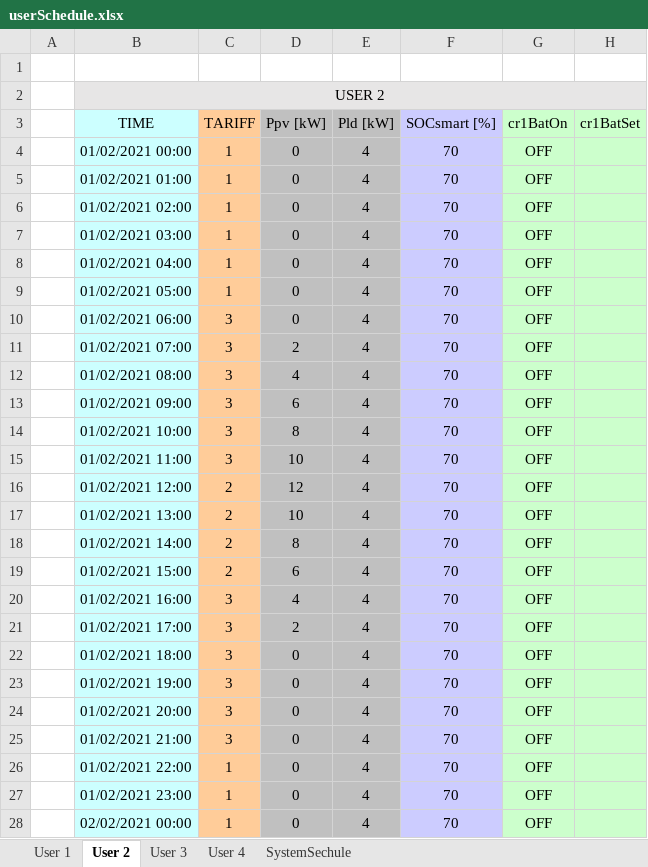
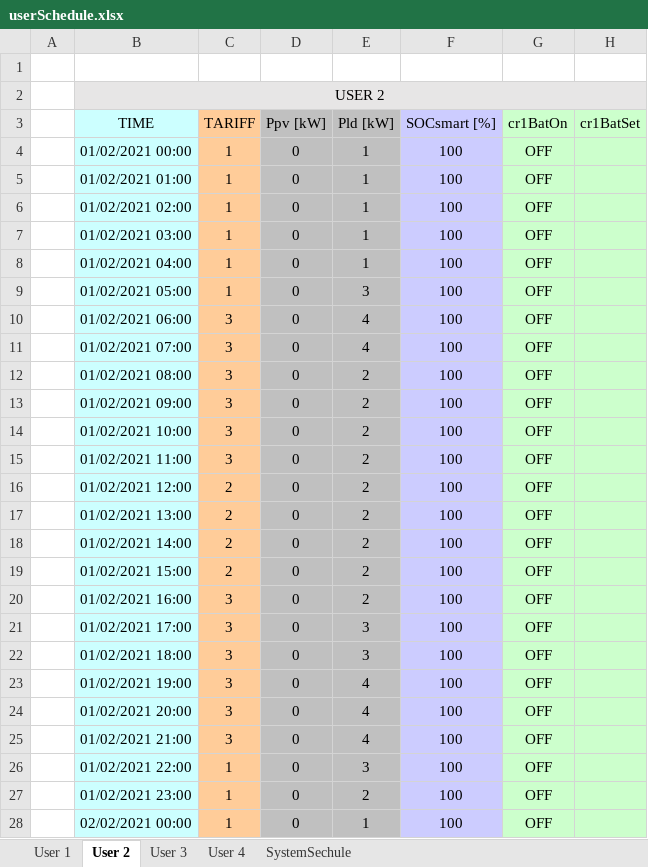
Before and after one commit to mindolink/EthStevec12, an Excel workbook: ImportData/userSchedule.xlsx, sheet User 2, drawn as a sheet; only a part is shown; values as stored, in another font and other column widths than the file's, no borders; the diff covers the shown part only; the diff names each change by its address in the sheet, - before the commit and + after, or states it on an @@ line.

```diff
--- a/ImportData/userSchedule.xlsx (sheet User 2)
+++ b/ImportData/userSchedule.xlsx (sheet User 2)
-E4:E8 (Pld [kW]): 4
+E4:E8 (Pld [kW]): 1
-F4:F28 (SOCsmart [%]): 70
+F4:F28 (SOCsmart [%]): 100
-E9 (Pld [kW]): 4
+E9 (Pld [kW]): 3
-D11 (Ppv [kW]): 2
+D11 (Ppv [kW]): 0
-D12 (Ppv [kW]): 4
+D12 (Ppv [kW]): 0
-E12:E20 (Pld [kW]): 4
+E12:E20 (Pld [kW]): 2
-D13 (Ppv [kW]): 6
+D13 (Ppv [kW]): 0
-D14 (Ppv [kW]): 8
+D14 (Ppv [kW]): 0
-D15 (Ppv [kW]): 10
+D15 (Ppv [kW]): 0
-D16 (Ppv [kW]): 12
+D16 (Ppv [kW]): 0
-D17 (Ppv [kW]): 10
+D17 (Ppv [kW]): 0
-D18 (Ppv [kW]): 8
+D18 (Ppv [kW]): 0
-D19 (Ppv [kW]): 6
+D19 (Ppv [kW]): 0
-D20 (Ppv [kW]): 4
+D20 (Ppv [kW]): 0
-D21 (Ppv [kW]): 2
+D21 (Ppv [kW]): 0
-E21:E22 (Pld [kW]): 4
+E21:E22 (Pld [kW]): 3
-E26 (Pld [kW]): 4
+E26 (Pld [kW]): 3
-E27 (Pld [kW]): 4
+E27 (Pld [kW]): 2
-E28 (Pld [kW]): 4
+E28 (Pld [kW]): 1
```
Also changed, not shown: 106 edited cells elsewhere in this sheet, sheet User 4, sheet User 3, sheet User 1, sheet SystemSechule, charts or pictures, ImportData/userInfo.xlsx, 11 other files.
